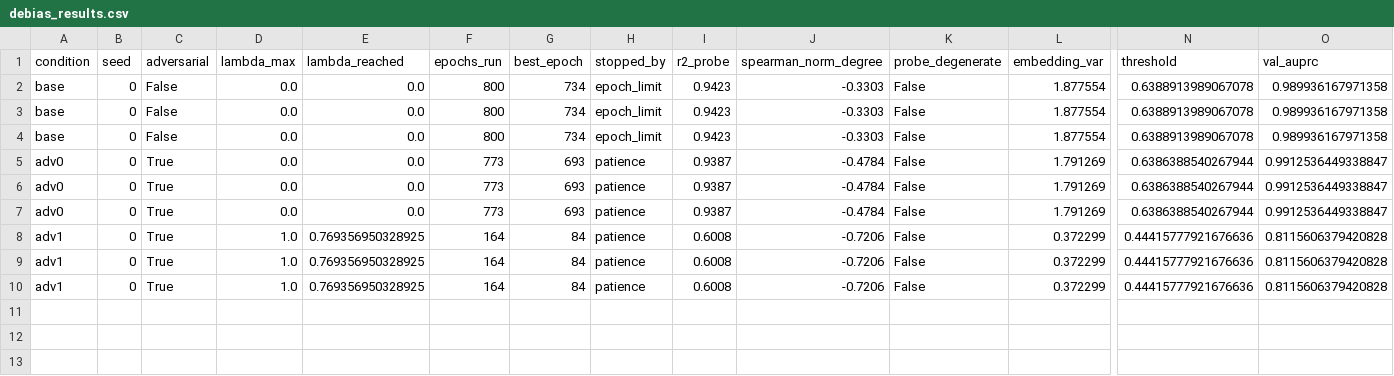
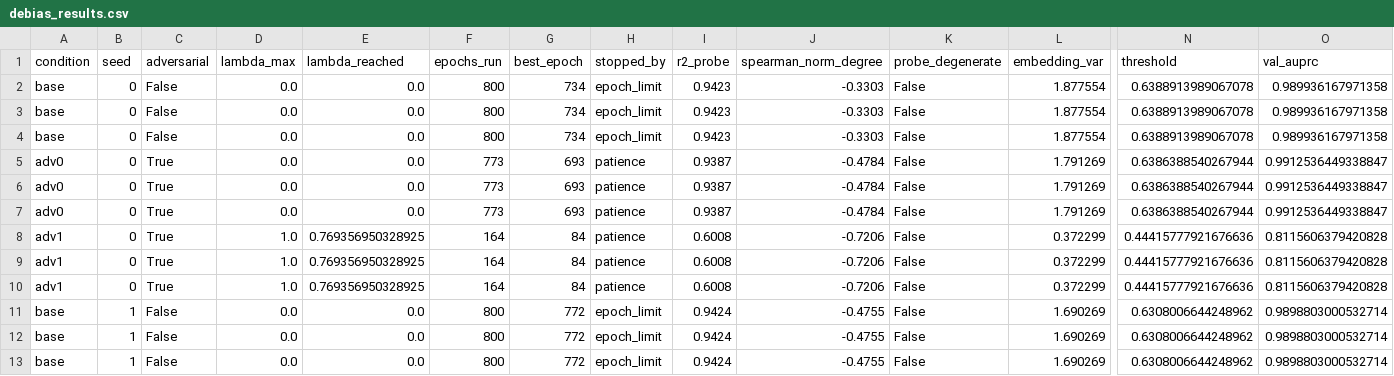
Before and after one commit to mametaeverzat014-cell/DDI-Net, a CSV file: reports/debias_results.csv, drawn as a sheet; only a part is shown, gaps mark what is left out; rows hold the shown columns only; the diff names each change by its address in the sheet, - before the commit and + after, or states it on an @@ line.

```diff
--- a/reports/debias_results.csv
+++ b/reports/debias_results.csv
+row 11: base | 1 | False | 0.0 | 0.0 | 800 | 772 | epoch_limit | 0.9424 | -0.4755 | False | 1.690269 | 0.6308006644248962 | 0.9898803000532714
+row 12: base | 1 | False | 0.0 | 0.0 | 800 | 772 | epoch_limit | 0.9424 | -0.4755 | False | 1.690269 | 0.6308006644248962 | 0.9898803000532714
+row 13: base | 1 | False | 0.0 | 0.0 | 800 | 772 | epoch_limit | 0.9424 | -0.4755 | False | 1.690269 | 0.6308006644248962 | 0.9898803000532714
```
